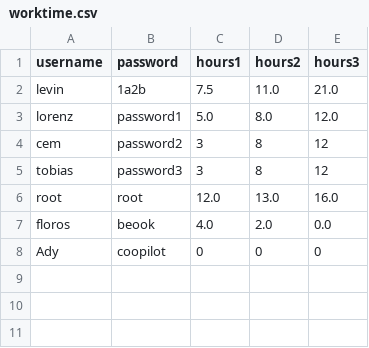
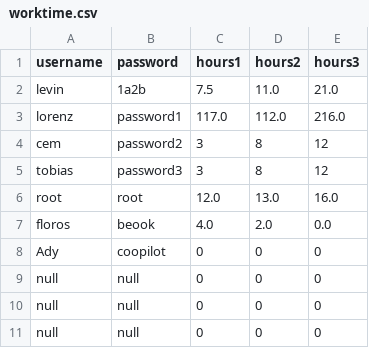
Before and after one commit to levin-fankhauser/java_bootcamp_project, a CSV file: resources/worktime.csv, drawn as a sheet.

Commit message:
worktime.csv angepasst

```diff
--- a/resources/worktime.csv
+++ b/resources/worktime.csv
@@ -2,3 +2,3 @@ username;password;hours1;hours2;hours3
 levin;1a2b;7.5;11.0;21.0
-lorenz;password1;5.0;8.0;12.0
+lorenz;password1;117.0;112.0;216.0
 cem;password2;3;8;12
@@ -8 +8,4 @@ floros;beook;4.0;2.0;0.0
 Ady;coopilot;0;0;0
+null;null;0;0;0
+null;null;0;0;0
+null;null;0;0;0
```
